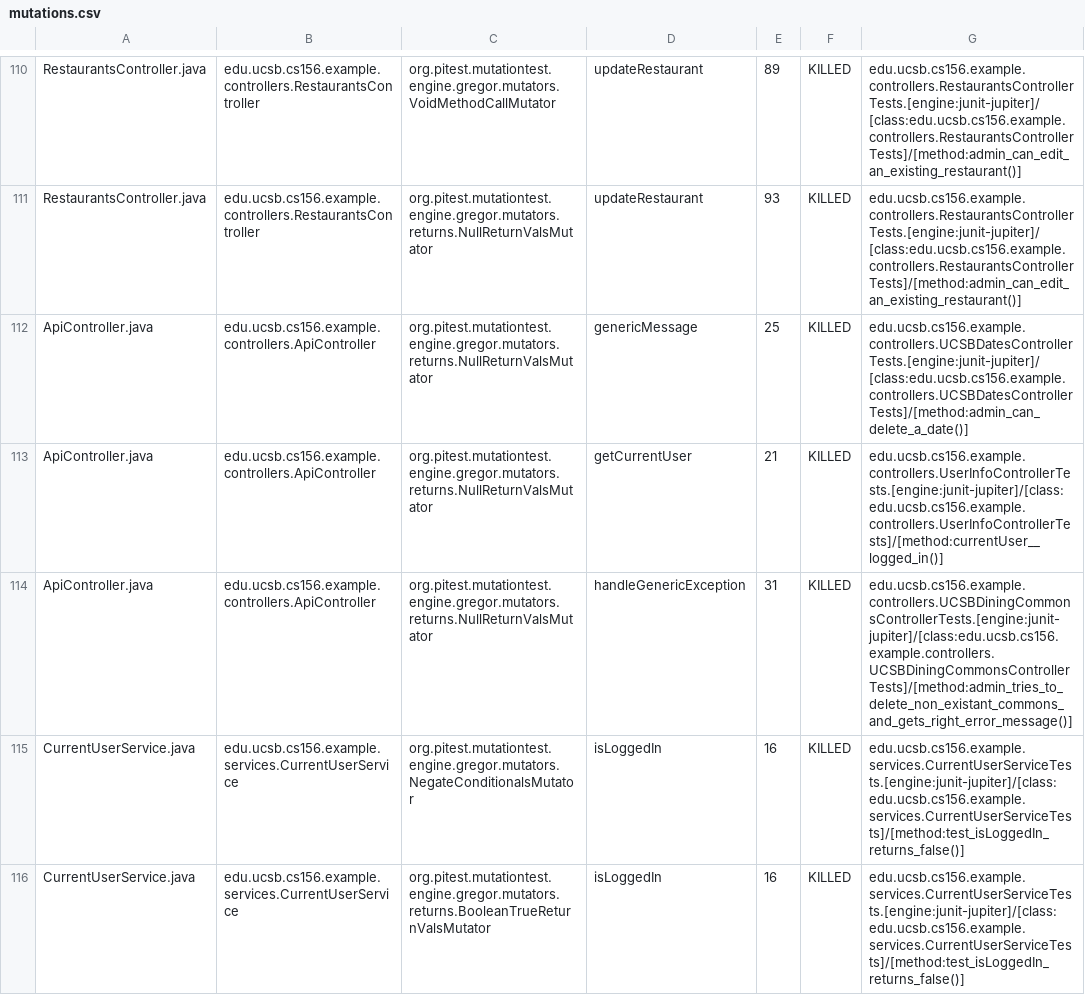
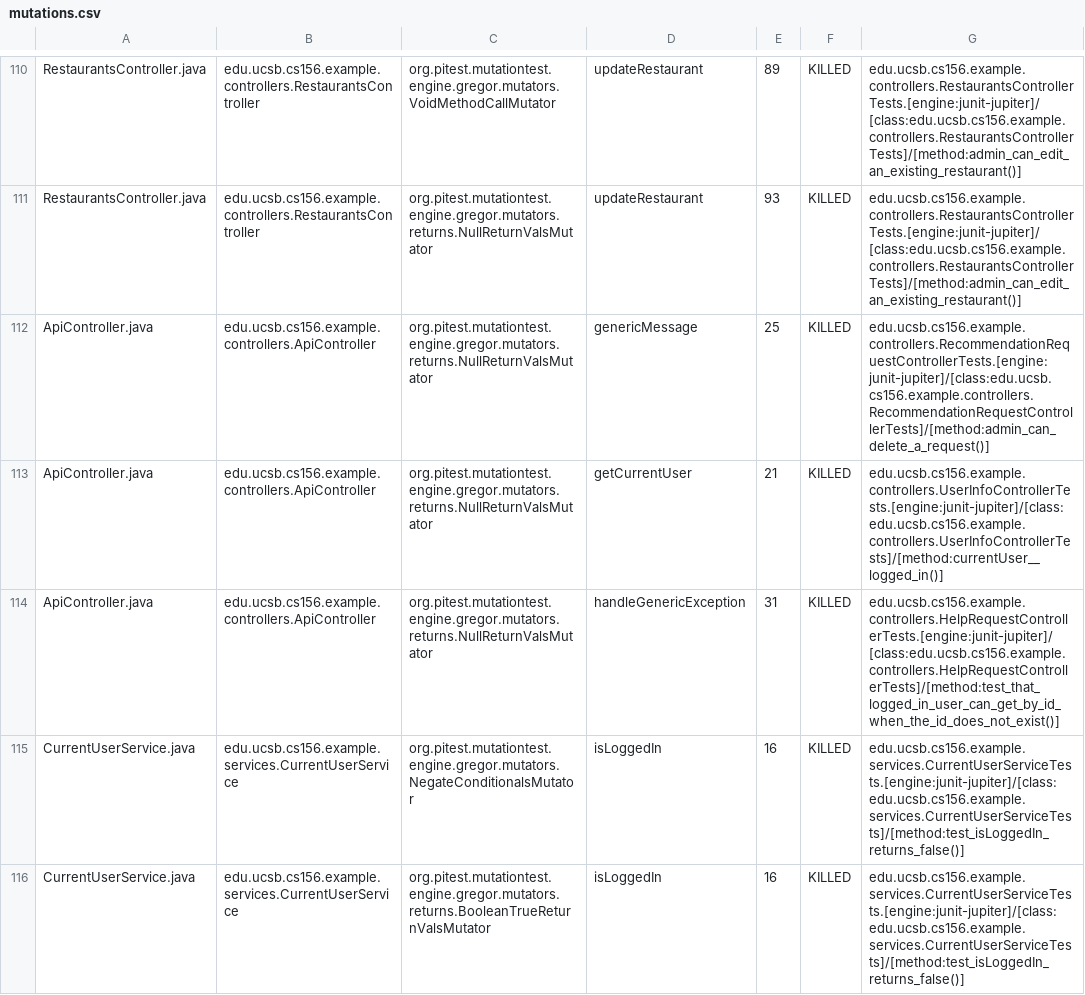
Before and after one commit to ucsb-cs156-w24/team03-w24-5pm-1, a CSV file: prs/70/pitest/mutations.csv, drawn as a sheet; only a part is shown, gaps mark what is left out.

Commit message:
Deploying to gh-pages from @ ucsb-cs156-w24/team03-w24-5pm-1@b09a06c371c4cede5c701627ee867ab66f5710df 🚀

```diff
--- a/prs/70/pitest/mutations.csv
+++ b/prs/70/pitest/mutations.csv
@@ -111,5 +111,5 @@ RestaurantsController.java,edu.ucsb.cs156.example.controllers.RestaurantsControl
 RestaurantsController.java,edu.ucsb.cs156.example.controllers.RestaurantsController,org.pitest.mutationtest.engine.gregor.mutators.returns.NullReturnValsMutator,updateRestaurant,93,KILLED,edu.ucsb.cs156.example.controllers.RestaurantsControllerTests.[engine:junit-jupiter]/[class:edu.ucsb.cs156.example.controllers.RestaurantsControllerTests]/[method:admin_can_edit_an_existing_restaurant()]
-ApiController.java,edu.ucsb.cs156.example.controllers.ApiController,org.pitest.mutationtest.engine.gregor.mutators.returns.NullReturnValsMutator,genericMessage,25,KILLED,edu.ucsb.cs156.example.controllers.UCSBDatesControllerTests.[engine:junit-jupiter]/[class:edu.ucsb.cs156.example.controllers.UCSBDatesControllerTests]/[method:admin_can_delete_a_date()]
+ApiController.java,edu.ucsb.cs156.example.controllers.ApiController,org.pitest.mutationtest.engine.gregor.mutators.returns.NullReturnValsMutator,genericMessage,25,KILLED,edu.ucsb.cs156.example.controllers.RecommendationRequestControllerTests.[engine:junit-jupiter]/[class:edu.ucsb.cs156.example.controllers.RecommendationRequestControllerTests]/[method:admin_can_delete_a_request()]
 ApiController.java,edu.ucsb.cs156.example.controllers.ApiController,org.pitest.mutationtest.engine.gregor.mutators.returns.NullReturnValsMutator,getCurrentUser,21,KILLED,edu.ucsb.cs156.example.controllers.UserInfoControllerTests.[engine:junit-jupiter]/[class:edu.ucsb.cs156.example.controllers.UserInfoControllerTests]/[method:currentUser__logged_in()]
-ApiController.java,edu.ucsb.cs156.example.controllers.ApiController,org.pitest.mutationtest.engine.gregor.mutators.returns.NullReturnValsMutator,handleGenericException,31,KILLED,edu.ucsb.cs156.example.controllers.UCSBDiningCommonsControllerTests.[engine:junit-jupiter]/[class:edu.ucsb.cs156.example.controllers.UCSBDiningCommonsControllerTests]/[method:admin_tries_to_delete_non_existant_commons_and_gets_right_error_message()]
+ApiController.java,edu.ucsb.cs156.example.controllers.ApiController,org.pitest.mutationtest.engine.gregor.mutators.returns.NullReturnValsMutator,handleGenericException,31,KILLED,edu.ucsb.cs156.example.controllers.HelpRequestControllerTests.[engine:junit-jupiter]/[class:edu.ucsb.cs156.example.controllers.HelpRequestControllerTests]/[method:test_that_logged_in_user_can_get_by_id_when_the_id_does_not_exist()]
 CurrentUserService.java,edu.ucsb.cs156.example.services.CurrentUserService,org.pitest.mutationtest.engine.gregor.mutators.NegateConditionalsMutator,isLoggedIn,16,KILLED,edu.ucsb.cs156.example.services.CurrentUserServiceTests.[engine:junit-jupiter]/[class:edu.ucsb.cs156.example.services.CurrentUserServiceTests]/[method:test_isLoggedIn_returns_false()]
```
Also changed, not shown: 15 other files.
